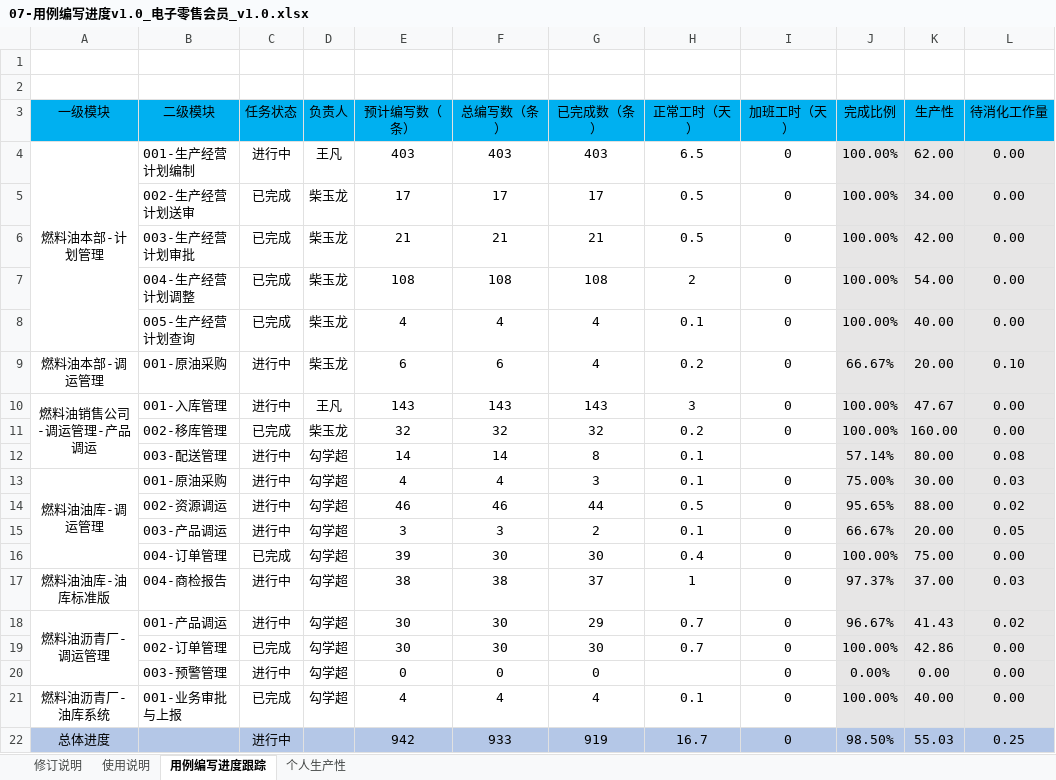
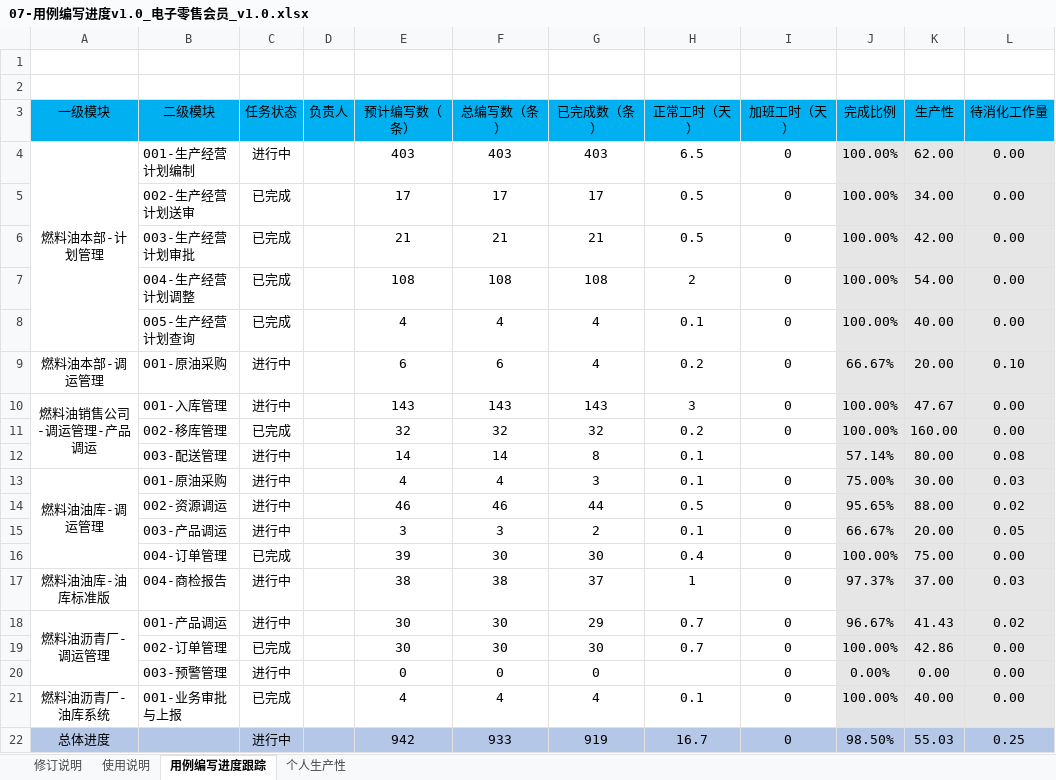
Before and after one commit to xuwenhao0033/xuwenhao0033, an Excel workbook: docs/05测试进度/07-用例编写进度v1.0_电子零售会员_v1.0.xlsx, sheet 用例编写进度跟踪, drawn as a sheet; only a part is shown; values as stored, in another font and other column widths than the file's, no borders; conditional formats not drawn; the diff names each change by its address in the sheet, - before the commit and + after, or states it on an @@ line.

```diff
--- a/docs/05测试进度/07-用例编写进度v1.0_电子零售会员_v1.0.xlsx (sheet 用例编写进度跟踪)
+++ b/docs/05测试进度/07-用例编写进度v1.0_电子零售会员_v1.0.xlsx (sheet 用例编写进度跟踪)
-D4 (负责人): 王凡
+D4 (负责人): (empty)
-D5:D9 (负责人): 柴玉龙
+D5:D9 (负责人): (empty)
-D10 (负责人): 王凡
+D10 (负责人): (empty)
-D11 (负责人): 柴玉龙
+D11 (负责人): (empty)
-D12:D21 (负责人): 勾学超
+D12:D21 (负责人): (empty)
```
Also changed, not shown: sheet 个人生产性, sheet 修订说明, docs/05测试进度/08-用例执行进度v1.0_电子零售会员_v1.0.xlsx.
